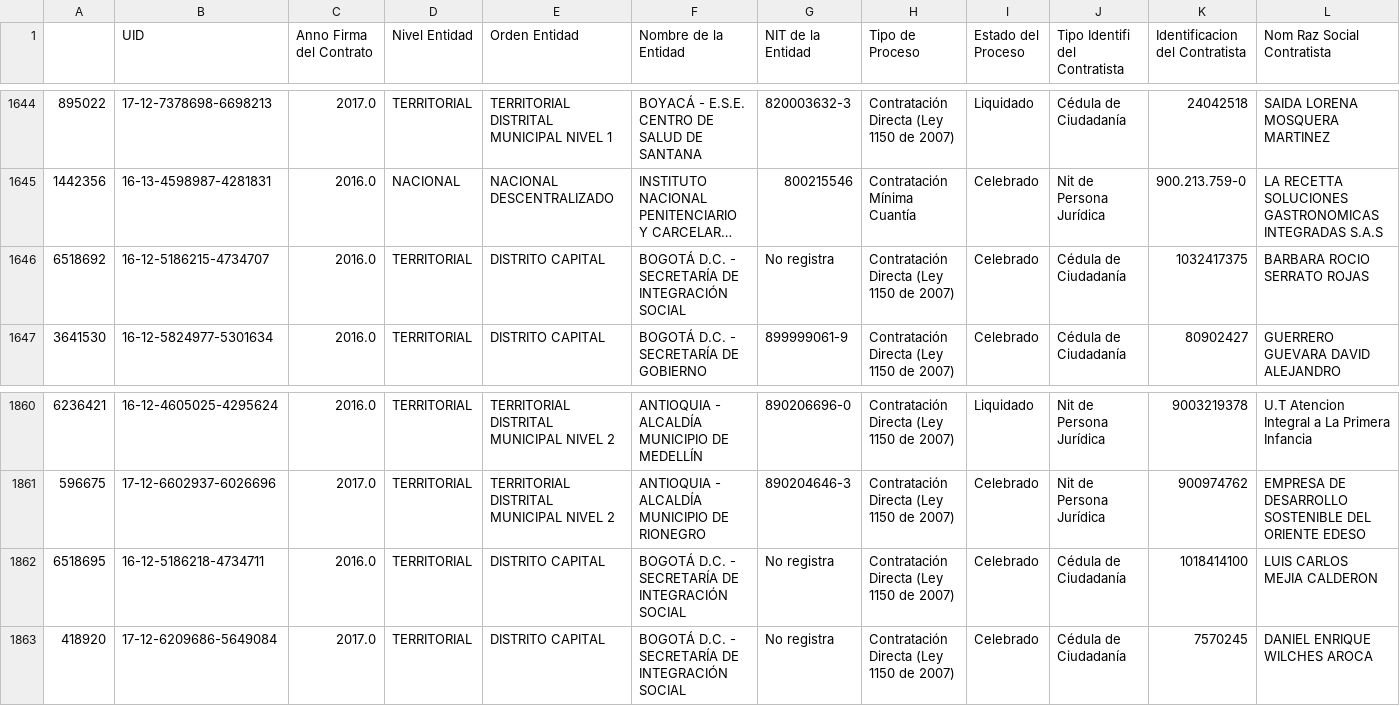
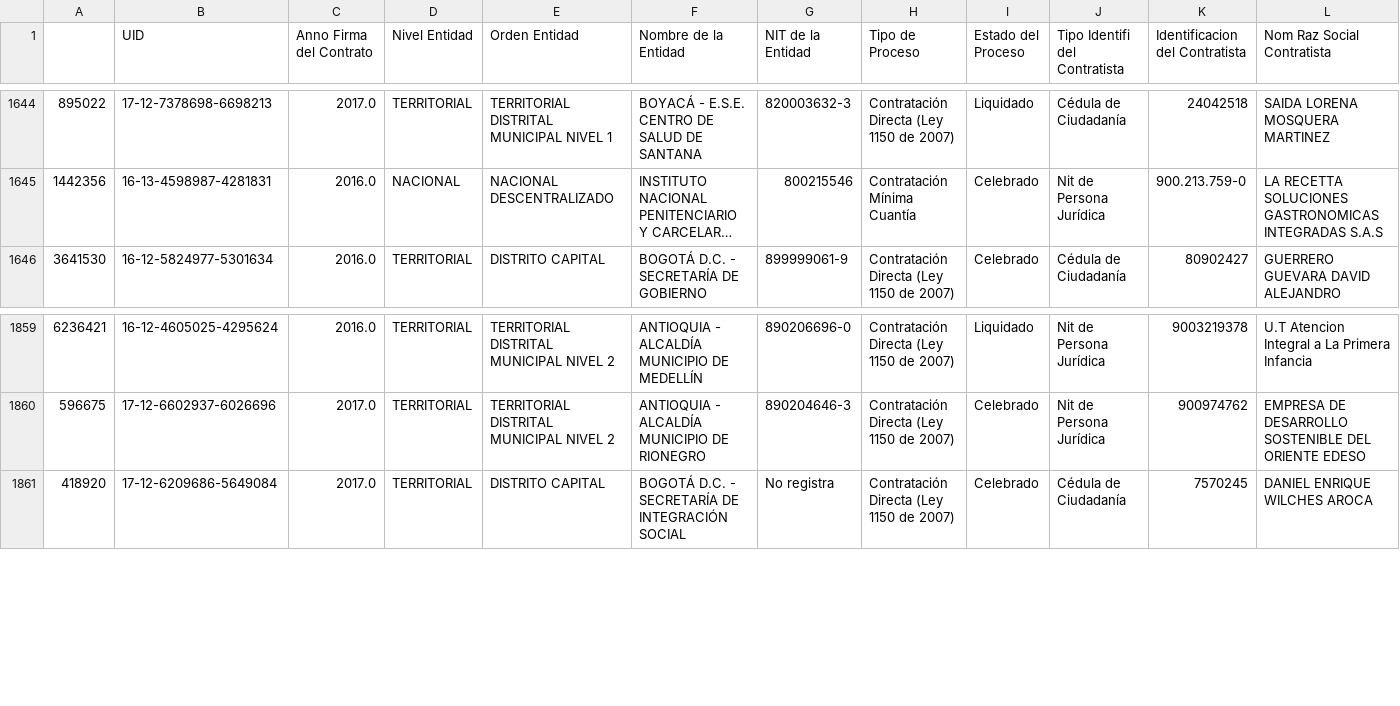
Before and after one commit to mrendonm/visualanalytics, a CSV file: datosmuestra200.csv, drawn as a sheet; only a part is shown, gaps mark what is left out; long unchanged cells end in …; rows hold the shown columns only; the diff names each change by its address in the sheet, - before the commit and + after, or states it on an @@ line.

Commit message:
Add files via upload

```diff
--- a/datosmuestra200.csv
+++ b/datosmuestra200.csv
-row 1646: 6518692 | 16-12-5186215-4734707 | 2016.0 | TERRITORIAL | DISTRITO CAPITAL | BOGOTÁ D.C. - SECRETARÍA DE INTEGRACIÓN SOCIAL | No registra | Contratación Directa (Ley 1150 de 2007) | Celebrado | Cédula de Ciudadanía | 1032417375 | BARBARA ROCIO SERRATO ROJAS
-row 1862: 6518695 | 16-12-5186218-4734711 | 2016.0 | TERRITORIAL | DISTRITO CAPITAL | BOGOTÁ D.C. - SECRETARÍA DE INTEGRACIÓN SOCIAL | No registra | Contratación Directa (Ley 1150 de 2007) | Celebrado | Cédula de Ciudadanía | 1018414100 | LUIS CARLOS MEJIA CALDERON
```
